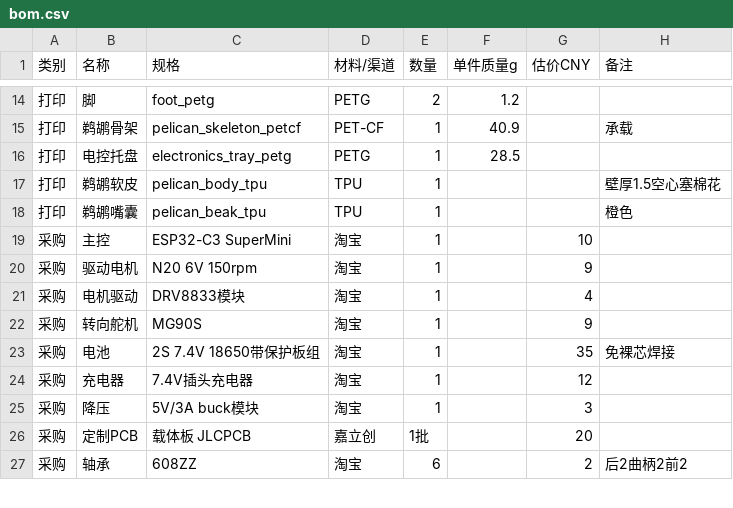
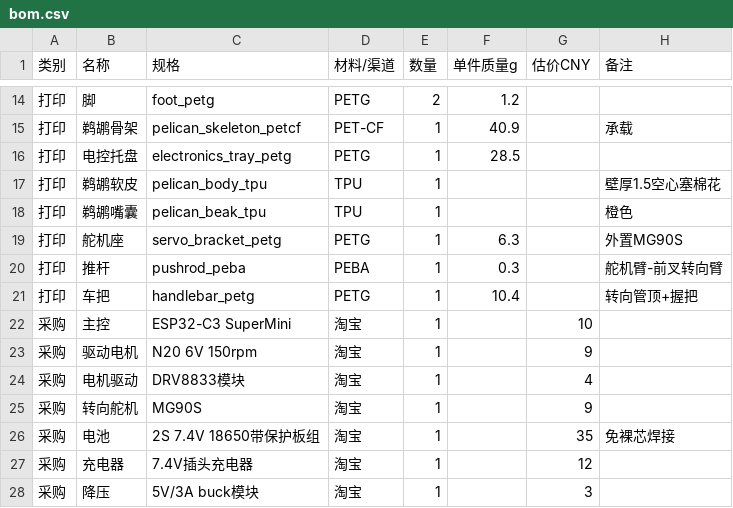
Before and after one commit to Steve14576/ultra-pelican-bicycle, a CSV file: manufacturing/bom.csv, drawn as a sheet; only a part is shown, gaps mark what is left out; the shorter side is filled out with more unchanged rows.

```diff
--- a/manufacturing/bom.csv
+++ b/manufacturing/bom.csv
@@ -18,2 +18,5 @@
 打印,鹈鹕嘴囊,pelican_beak_tpu,TPU,1,,,橙色
+打印,舵机座,servo_bracket_petg,PETG,1,6.3,,外置MG90S
+打印,推杆,pushrod_peba,PEBA,1,0.3,,舵机臂-前叉转向臂
+打印,车把,handlebar_petg,PETG,1,10.4,,转向管顶+握把
 采购,主控,ESP32-C3 SuperMini,淘宝,1,,10,
```
Also changed, not shown: 20 other files.
